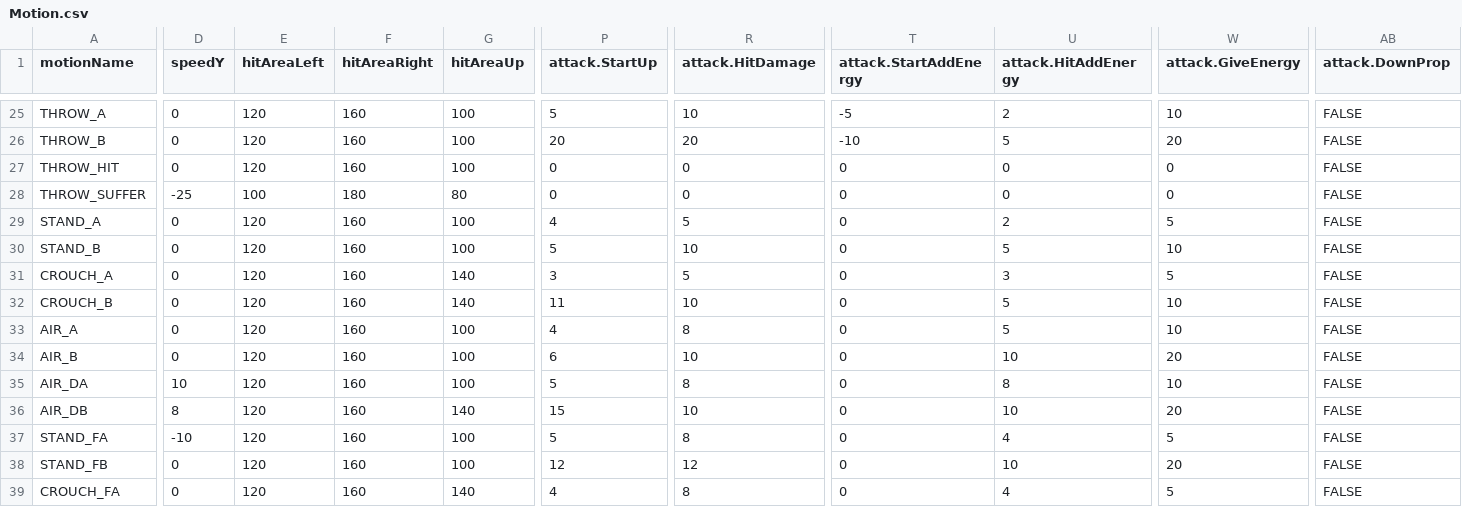
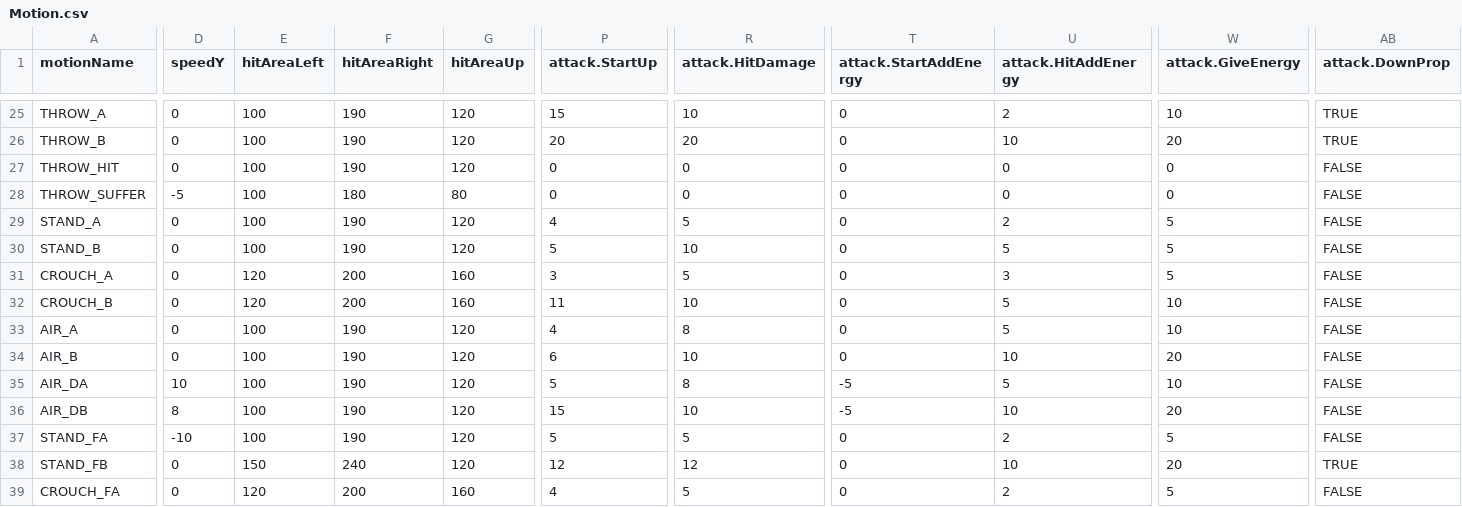
Before and after one commit to MMotohiro/gym_FightingICE, a CSV file: data/characters/ZEN/Motion.csv, drawn as a sheet; only a part is shown, gaps mark what is left out; the diff covers the shown part only; the diff names each change by its address in the sheet, - before the commit and + after, or states it on an @@ line.

```diff
--- a/data/characters/ZEN/Motion.csv
+++ b/data/characters/ZEN/Motion.csv
-E25:E27 (hitAreaLeft): 120
+E25:E27 (hitAreaLeft): 100
-F25:F27 (hitAreaRight): 160
+F25:F27 (hitAreaRight): 190
-G25:G27 (hitAreaUp): 100
+G25:G27 (hitAreaUp): 120
-P25 (attack.StartUp): 5
+P25 (attack.StartUp): 15
-T25 (attack.StartAddEnergy): -5
+T25 (attack.StartAddEnergy): 0
-AB25:AB26 (attack.DownProp): FALSE
+AB25:AB26 (attack.DownProp): TRUE
-T26 (attack.StartAddEnergy): -10
+T26 (attack.StartAddEnergy): 0
-U26 (attack.HitAddEnergy): 5
+U26 (attack.HitAddEnergy): 10
-D28 (speedY): -25
+D28 (speedY): -5
-E29:E30 (hitAreaLeft): 120
+E29:E30 (hitAreaLeft): 100
-F29:F30 (hitAreaRight): 160
+F29:F30 (hitAreaRight): 190
-G29:G30 (hitAreaUp): 100
+G29:G30 (hitAreaUp): 120
-W30 (attack.GiveEnergy): 10
+W30 (attack.GiveEnergy): 5
-F31:F32 (hitAreaRight): 160
+F31:F32 (hitAreaRight): 200
-G31:G32 (hitAreaUp): 140
+G31:G32 (hitAreaUp): 160
-E33:E37 (hitAreaLeft): 120
+E33:E37 (hitAreaLeft): 100
-F33:F37 (hitAreaRight): 160
+F33:F37 (hitAreaRight): 190
-G33:G35 (hitAreaUp): 100
+G33:G35 (hitAreaUp): 120
-T35:T36 (attack.StartAddEnergy): 0
+T35:T36 (attack.StartAddEnergy): -5
-U35 (attack.HitAddEnergy): 8
+U35 (attack.HitAddEnergy): 5
-G36 (hitAreaUp): 140
+G36 (hitAreaUp): 120
-G37:G38 (hitAreaUp): 100
+G37:G38 (hitAreaUp): 120
-R37 (attack.HitDamage): 8
+R37 (attack.HitDamage): 5
-U37 (attack.HitAddEnergy): 4
+U37 (attack.HitAddEnergy): 2
-E38 (hitAreaLeft): 120
+E38 (hitAreaLeft): 150
-F38 (hitAreaRight): 160
+F38 (hitAreaRight): 240
-AB38 (attack.DownProp): FALSE
+AB38 (attack.DownProp): TRUE
-F39 (hitAreaRight): 160
+F39 (hitAreaRight): 200
-G39 (hitAreaUp): 140
+G39 (hitAreaUp): 160
-R39 (attack.HitDamage): 8
+R39 (attack.HitDamage): 5
-U39 (attack.HitAddEnergy): 4
+U39 (attack.HitAddEnergy): 2
```
Also changed, not shown: 141 edited cells elsewhere in this file, 16 other files.
